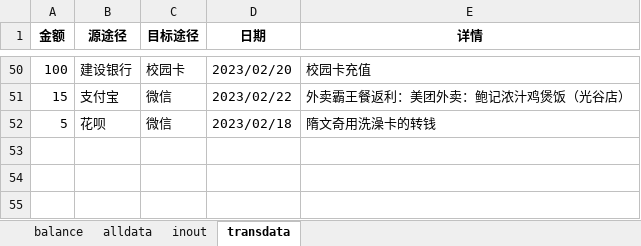
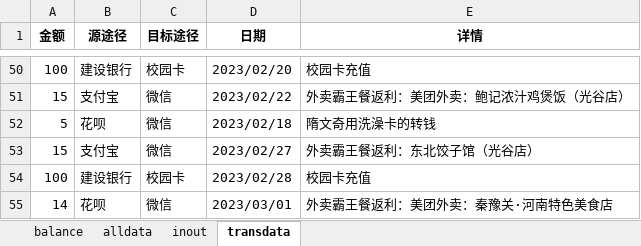
Before and after one commit to hyj1999/page, an Excel workbook: Money/money.xlsx, sheet transdata, drawn as a sheet; only a part is shown, gaps mark what is left out; values as stored, in another font and other column widths than the file's, no borders; the diff names each change by its address in the sheet, - before the commit and + after, or states it on an @@ line.

```diff
--- a/Money/money.xlsx (sheet transdata)
+++ b/Money/money.xlsx (sheet transdata)
+row 53: 15 | 支付宝 | 微信 | 2023/02/27 | 外卖霸王餐返利：东北饺子馆（光谷店）
+row 54: 100 | 建设银行 | 校园卡 | 2023/02/28 | 校园卡充值
+row 55: 14 | 花呗 | 微信 | 2023/03/01 | 外卖霸王餐返利：美团外卖：秦豫关·河南特色美食店
```
Also changed, not shown: sheet alldata, sheet balance, 3 other files.
